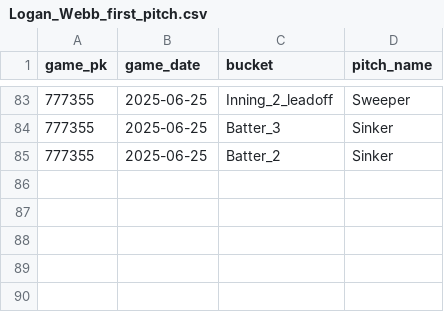
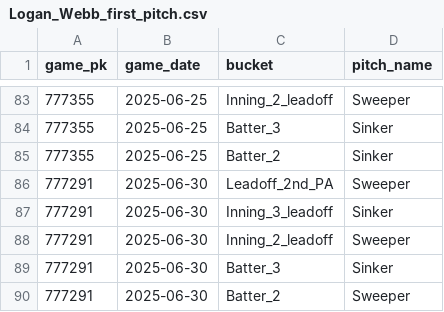
Before and after one commit to kuhny243/pitch-mix-tracker, a CSV file: Logan_Webb_first_pitch.csv, drawn as a sheet; only a part is shown, gaps mark what is left out.

```diff
--- a/Logan_Webb_first_pitch.csv
+++ b/Logan_Webb_first_pitch.csv
@@ -85 +85,6 @@ game_pk,game_date,bucket,pitch_name
 777355,2025-06-25,Batter_2,Sinker
+777291,2025-06-30,Leadoff_2nd_PA,Sweeper
+777291,2025-06-30,Inning_3_leadoff,Sinker
+777291,2025-06-30,Inning_2_leadoff,Sweeper
+777291,2025-06-30,Batter_3,Sinker
+777291,2025-06-30,Batter_2,Sweeper
```
Also changed, not shown: Andrew_Heaney_first_pitch.csv, Drew_Rasmussen_first_pitch.csv, 15 other files.
